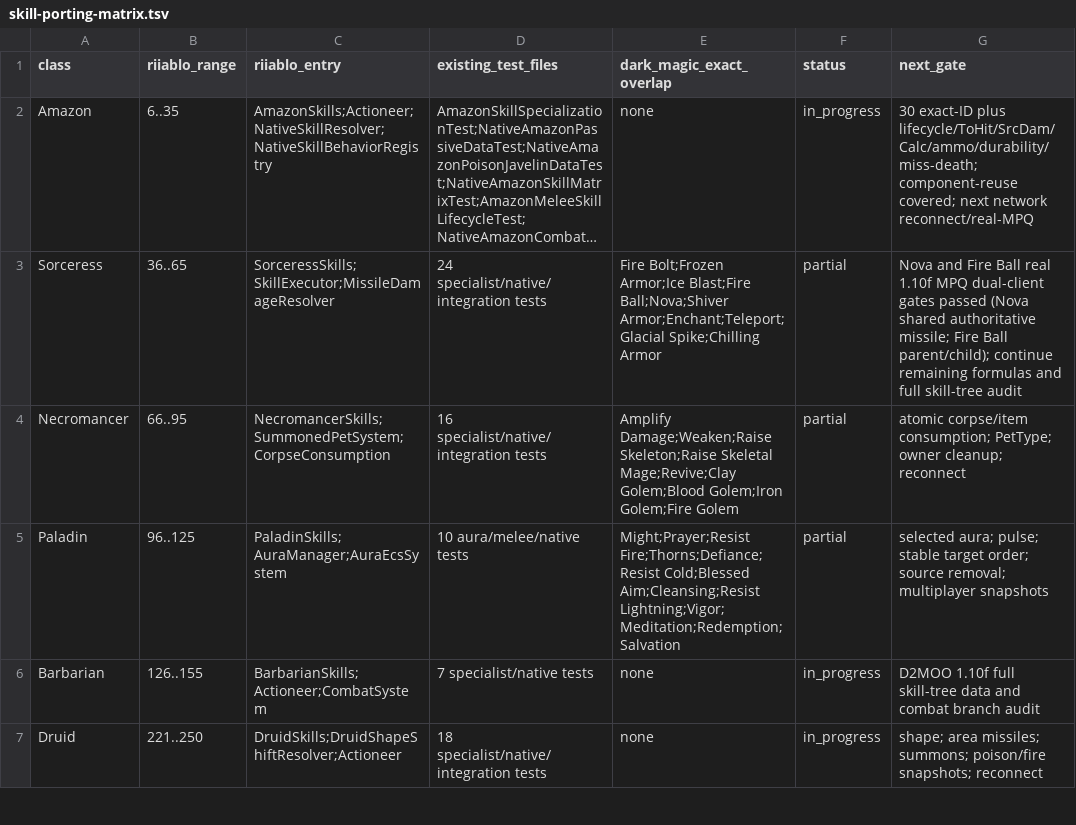
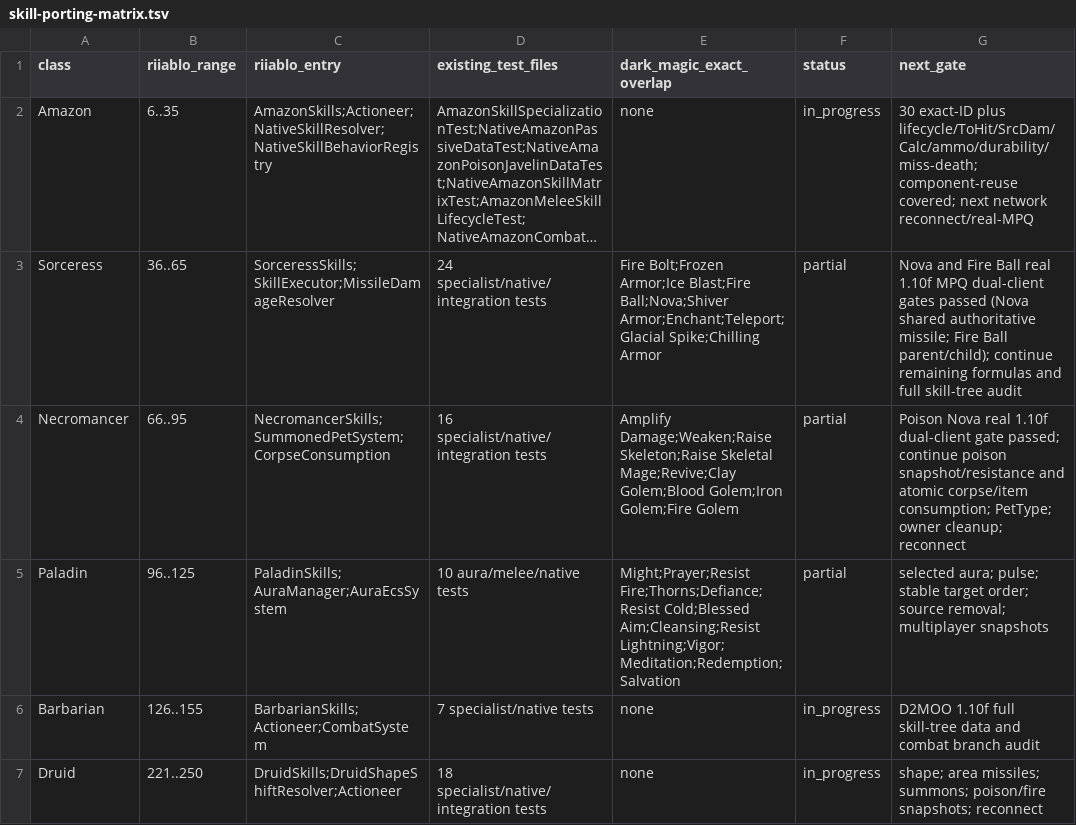
Before and after one commit to femgwei/riiablo, a TSV file: docs/skill-porting-matrix.tsv, drawn as a sheet; only a part is shown; long unchanged cells end in …; the diff names each change by its address in the sheet, - before the commit and + after, or states it on an @@ line.

Commit message:
test: verify necromancer poison nova on real mpq

```diff
--- a/docs/skill-porting-matrix.tsv
+++ b/docs/skill-porting-matrix.tsv
-G4 (next_gate): atomic corpse/item…
+G4 (next_gate): Poison Nova real 1.10f dual-client gate passed; continue poison snapshot/resistance and atomic corpse/item…
```
Also changed, not shown: 4 other files.
